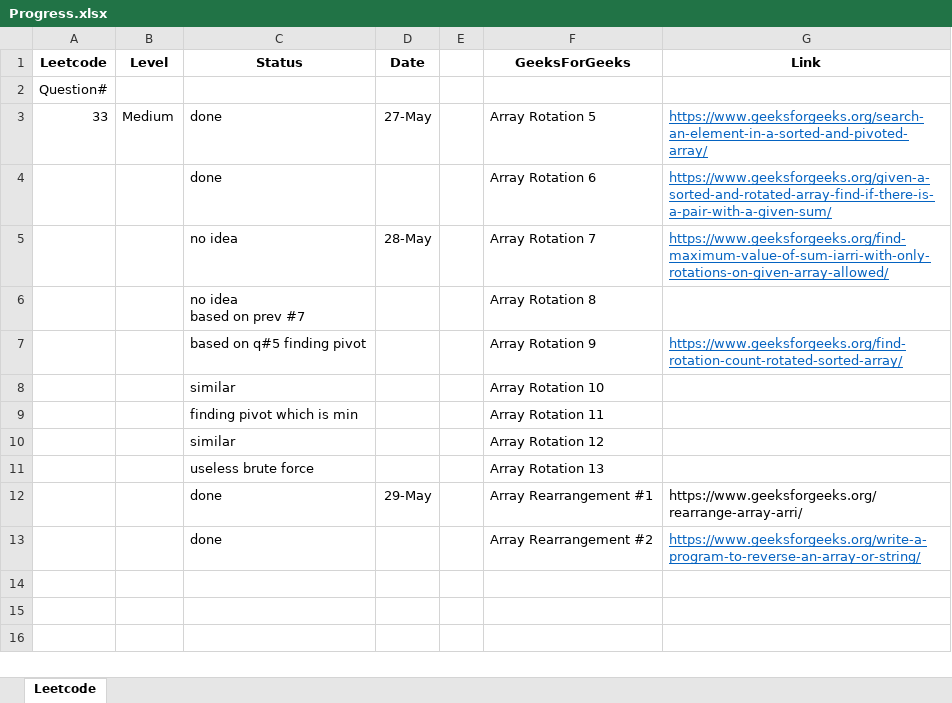
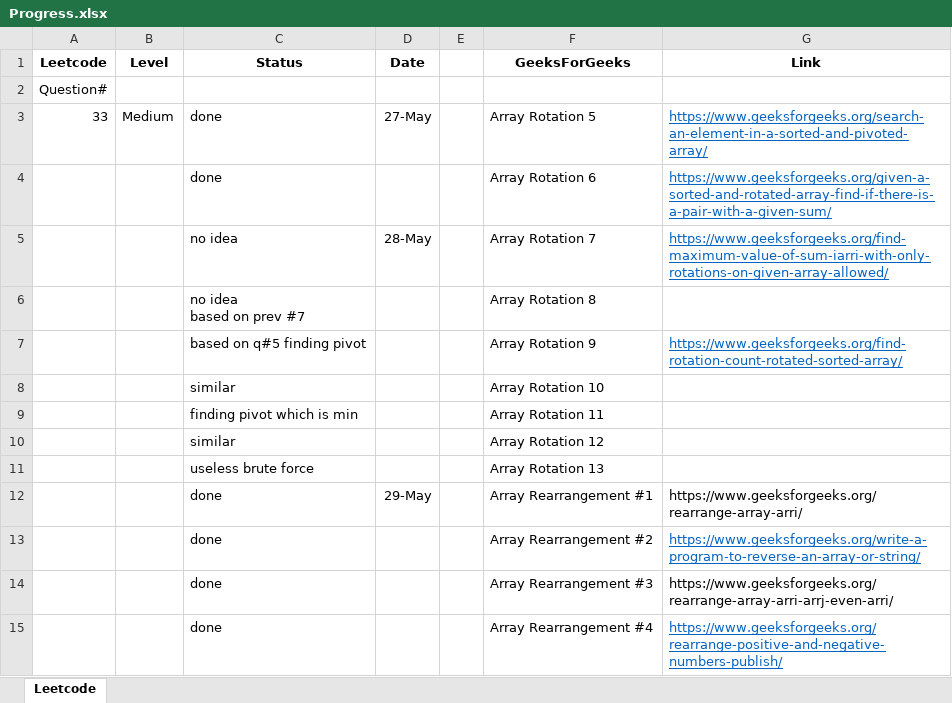
Before and after one commit to hemangbehl/Data-Structures-Algorithms_practice, an Excel workbook: session4/Progress.xlsx, sheet Leetcode, drawn as a sheet; values as stored, in another font and other column widths than the file's, no borders; the diff names each change by its address in the sheet, - before the commit and + after, or states it on an @@ line.

Commit message:
GFG array rearrangement q4

```diff
--- a/session4/Progress.xlsx (sheet Leetcode)
+++ b/session4/Progress.xlsx (sheet Leetcode)
+row 14:  |  | done |  |  | Array Rearrangement #3 | https://www.geeksforgeeks.org/rearrange-array-arri-arrj-even-arri/
+row 15:  |  | done |  |  | Array Rearrangement #4 | https://www.geeksforgeeks.org/rearrange-positive-and-negative-numbers-publish/
```
Also changed, not shown: 1 other file.
